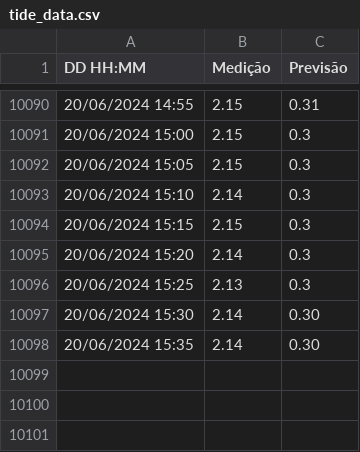
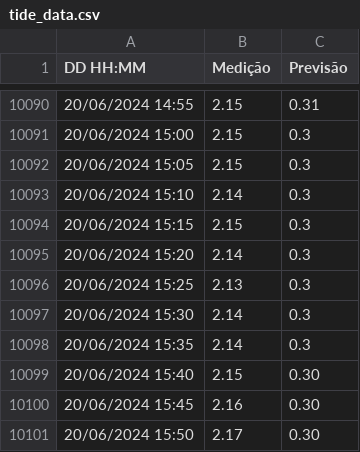
Before and after one commit to luizdavilaf/nivel-lagoa-dos-patos, a CSV file: tide_data.csv, drawn as a sheet; only a part is shown, gaps mark what is left out.

Commit message:
Update CSV

```diff
--- a/tide_data.csv
+++ b/tide_data.csv
@@ -10096,3 +10096,6 @@ DD HH:MM,Medição,Previsão
 20/06/2024 15:25,2.13,0.3
-20/06/2024 15:30,2.14,0.30
-20/06/2024 15:35,2.14,0.30
+20/06/2024 15:30,2.14,0.3
+20/06/2024 15:35,2.14,0.3
+20/06/2024 15:40,2.15,0.30
+20/06/2024 15:45,2.16,0.30
+20/06/2024 15:50,2.17,0.30
```
